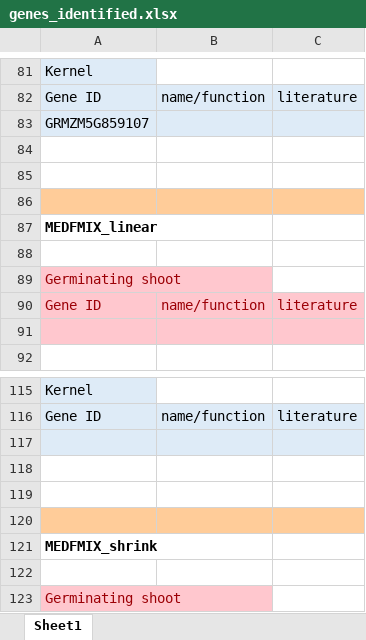
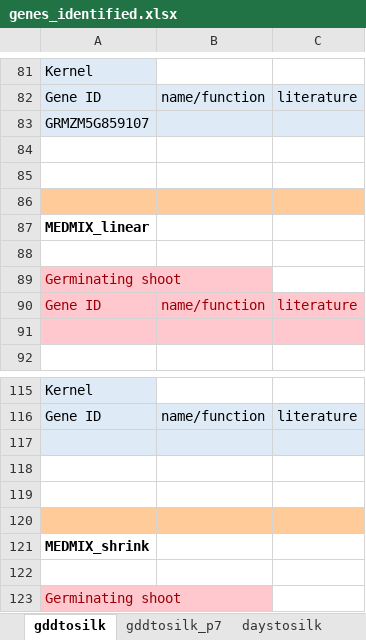
Before and after one commit to ZhikaiYang/mediation, an Excel workbook: data/genes_identified.xlsx, sheet gddtosilk, drawn as a sheet; only a part is shown, gaps mark what is left out; values as stored, in another font and other column widths than the file's, no borders; the diff names each change by its address in the sheet, - before the commit and + after, or states it on an @@ line.

```diff
--- a/data/genes_identified.xlsx (sheet gddtosilk)
+++ b/data/genes_identified.xlsx (sheet gddtosilk)
-sheet tab: Sheet1
+sheet tab: gddtosilk
+sheet tab: gddtosilk_p7
+sheet tab: daystosilk
-A87: MEDFMIX_linear
+A87: MEDMIX_linear
-A121: MEDFMIX_shrink
+A121: MEDMIX_shrink
```
Also changed, not shown: other sheet tabs, 14 other files.
